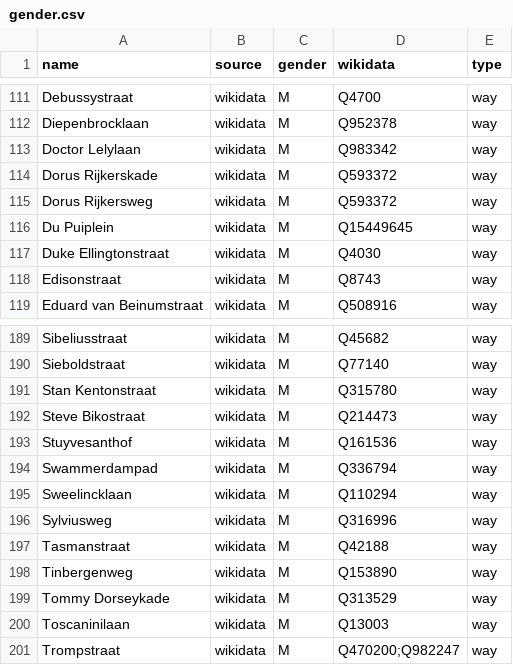
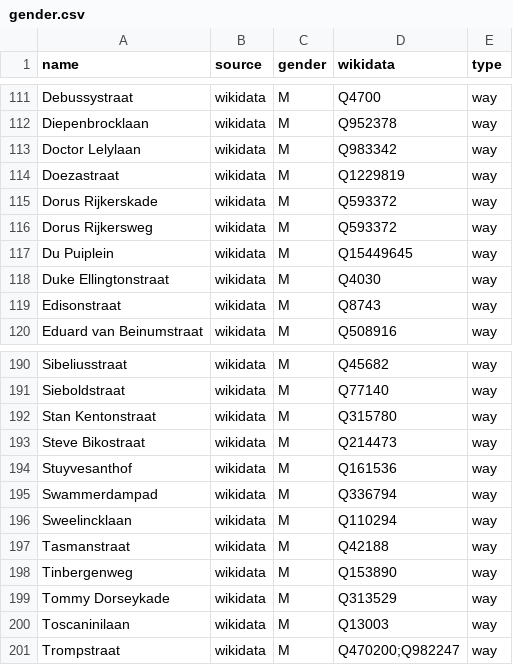
Before and after one commit to EqualStreetNames/equalstreetnames-leiden, a CSV file: data/gender.csv, drawn as a sheet; only a part is shown, gaps mark what is left out.

```diff
--- a/data/gender.csv
+++ b/data/gender.csv
@@ -113,2 +113,3 @@ Diepenbrocklaan,wikidata,M,Q952378,way
 "Doctor Lelylaan",wikidata,M,Q983342,way
+Doezastraat,wikidata,M,Q1229819,way
 "Dorus Rijkerskade",wikidata,M,Q593372,way
@@ -195,3 +196,2 @@ Swammerdampad,wikidata,M,Q336794,way
 Sweelincklaan,wikidata,M,Q110294,way
-Sylviusweg,wikidata,M,Q316996,way
 Tasmanstraat,wikidata,M,Q42188,way
```
Also changed, not shown: data/other.csv, 2 other files.
